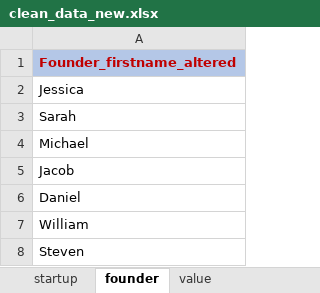
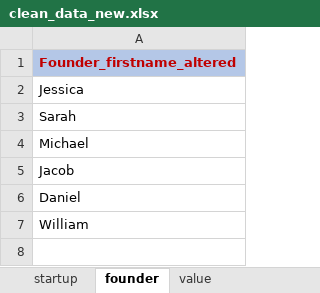
Before and after one commit to hmle5/ExperimentEH, an Excel workbook: src/data/clean_data_new.xlsx, sheet founder, drawn as a sheet; values as stored, in another font and other column widths than the file's, no borders; the diff names each change by its address in the sheet, - before the commit and + after, or states it on an @@ line.

```diff
--- a/src/data/clean_data_new.xlsx (sheet founder)
+++ b/src/data/clean_data_new.xlsx (sheet founder)
-row 8: Steven
```
Also changed, not shown: sheet value, 6 other files.
